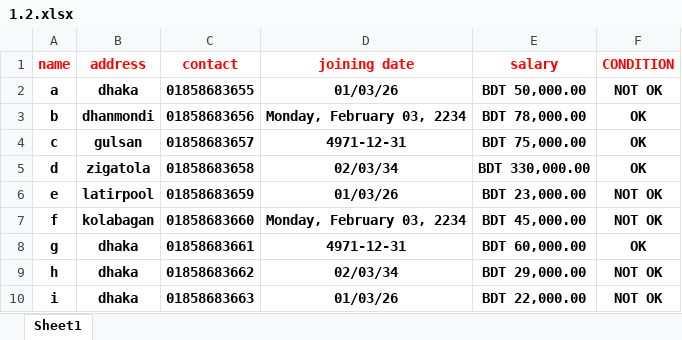
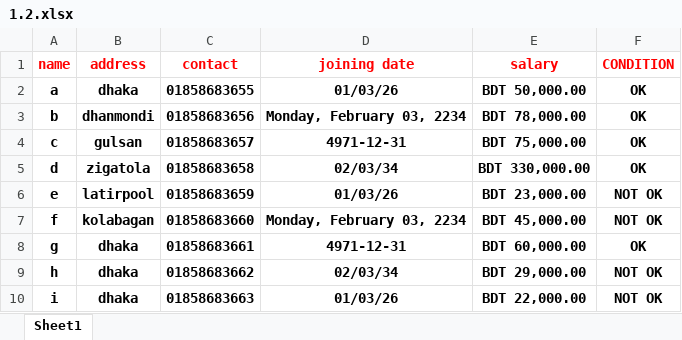
Before and after one commit to faimmahmud/html-70, an Excel workbook: ms excel/1.2.xlsx, sheet Sheet1, drawn as a sheet; values as stored, in another font and other column widths than the file's, no borders; the diff names each change by its address in the sheet, - before the commit and + after, or states it on an @@ line.

```diff
--- a/ms excel/1.2.xlsx (sheet Sheet1)
+++ b/ms excel/1.2.xlsx (sheet Sheet1)
-F2 (CONDITION): NOT OK
+F2 (CONDITION): OK
```
Also changed, not shown: ms excel/1.1.xlsx, ms excel/1.3.xlsx, 15 other files.
